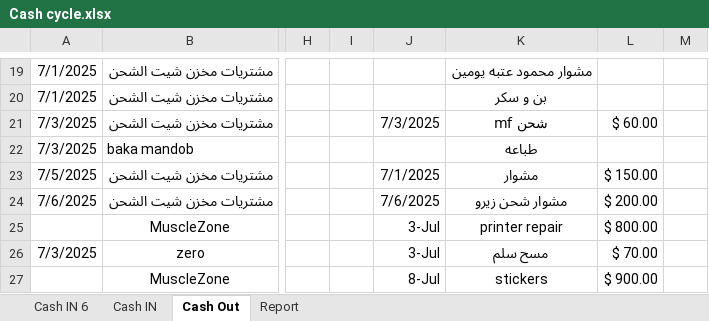
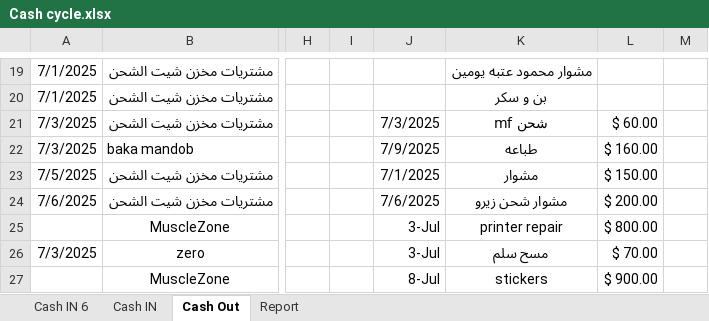
Before and after one commit to Maged2344/myfitnessbag, an Excel workbook: july2025/Cash cycle.xlsx, sheet Cash Out, drawn as a sheet; only a part is shown, gaps mark what is left out; values as stored, in another font and other column widths than the file's, no borders; the diff covers the shown part only; the diff names each change by its address in the sheet, - before the commit and + after, or states it on an @@ line.

```diff
--- a/july2025/Cash cycle.xlsx (sheet Cash Out)
+++ b/july2025/Cash cycle.xlsx (sheet Cash Out)
-J22: (empty)
+J22: 7/9/2025
-L22: (empty)
+L22: $ 160.00
```
Also changed, not shown: 3 added rows, 3 removed rows and 11 edited cells elsewhere in this sheet, sheet Cash IN, sheet Report, 17 other files.
